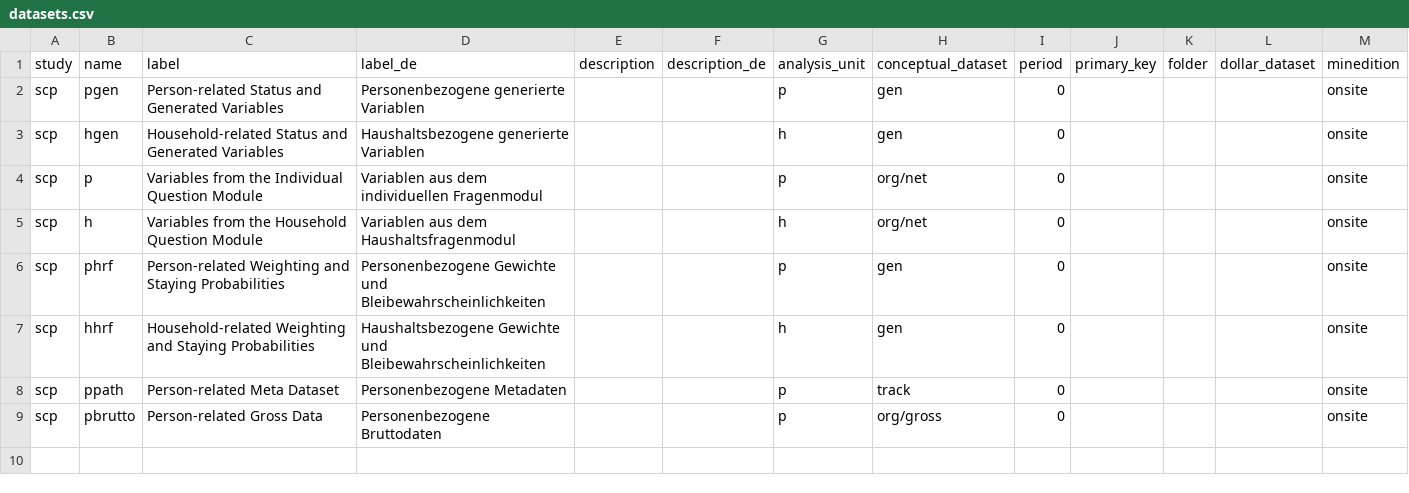
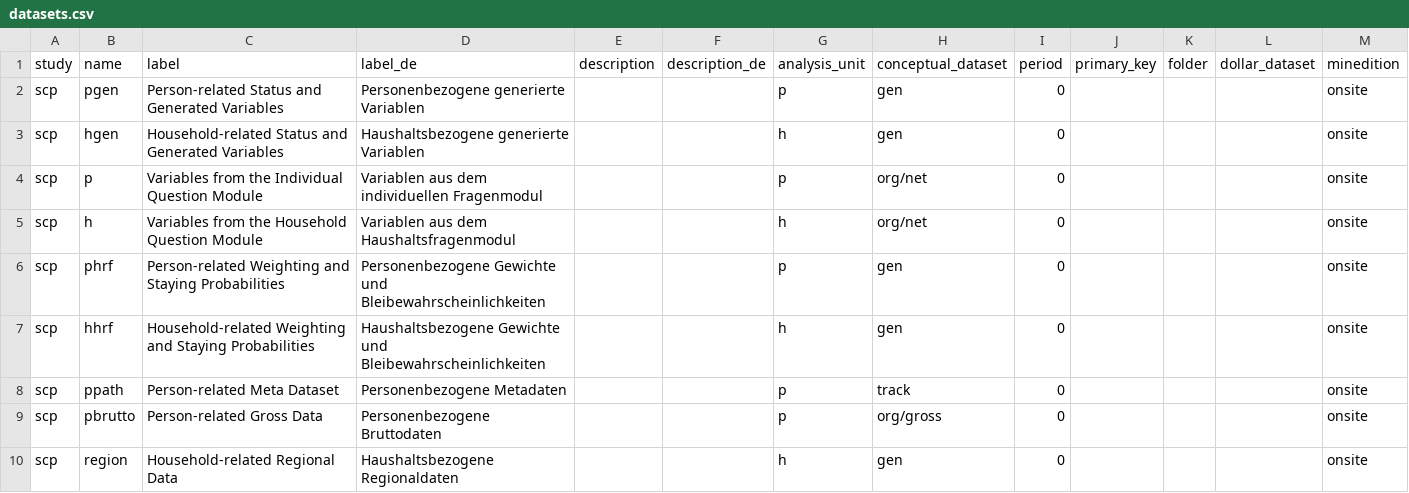
Before and after one commit to paneldata/scp, a CSV file: metadata/datasets.csv, drawn as a sheet.

```diff
--- a/metadata/datasets.csv
+++ b/metadata/datasets.csv
@@ -9 +9,2 @@ scp,ppath,Person-related Meta Dataset,Personenbezogene Metadaten,,,p,track,0,,,,
 scp,pbrutto,Person-related Gross Data,Personenbezogene Bruttodaten,,,p,org/gross,0,,,,onsite
+scp,region,Household-related Regional Data,Haushaltsbezogene Regionaldaten,,,h,gen,0,,,,onsite
```
Also changed, not shown: metadata/attachments.csv, metadata/instruments.csv, 8 other files.
